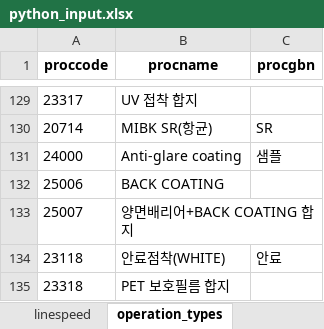
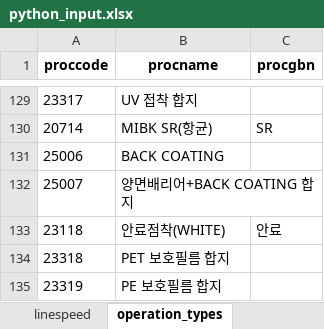
Before and after one commit to Sohyun-B/production-scheduling-system, an Excel workbook: python_engine/data/input/python_input.xlsx, sheet operation_types, drawn as a sheet; only a part is shown, gaps mark what is left out; the shorter side is filled out with more unchanged rows; values as stored, in another font and other column widths than the file's, no borders; the diff names each change by its address in the sheet, - before the commit and + after, or states it on an @@ line.

```diff
--- a/python_engine/data/input/python_input.xlsx (sheet operation_types)
+++ b/python_engine/data/input/python_input.xlsx (sheet operation_types)
-row 131: 24000 | Anti-glare coating | 샘플
```
Also changed, not shown: sheet order_data, sheet aging_data, sheet operation_sequence, python_engine/data/output/0829 스케줄링결과.xlsx, python_engine/data/output/result.xlsx, 12 other files.
